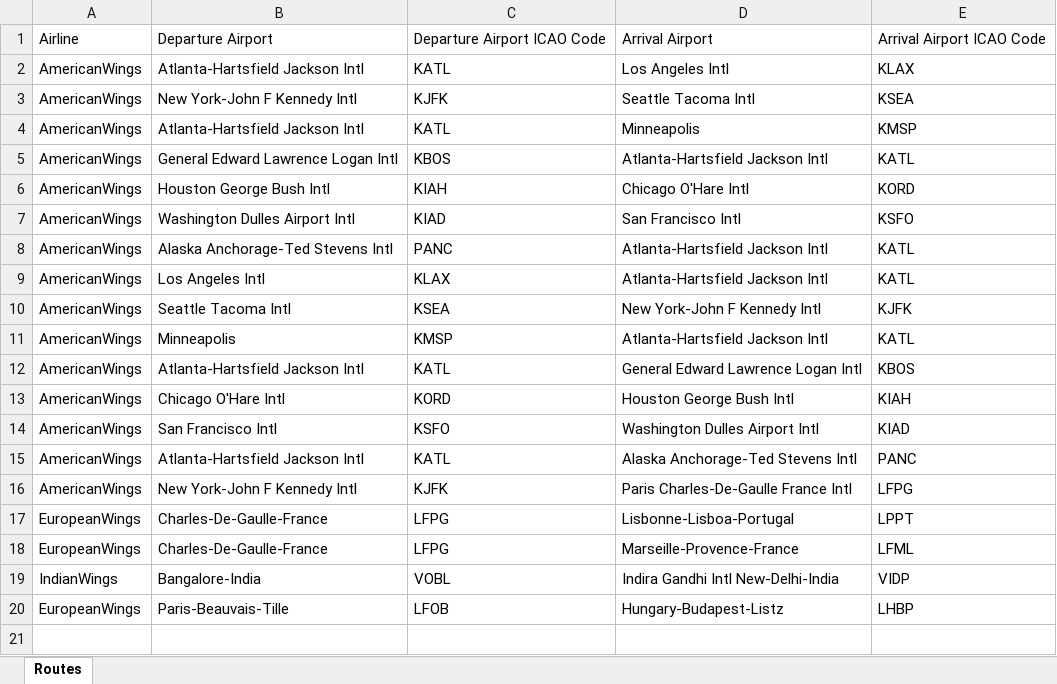
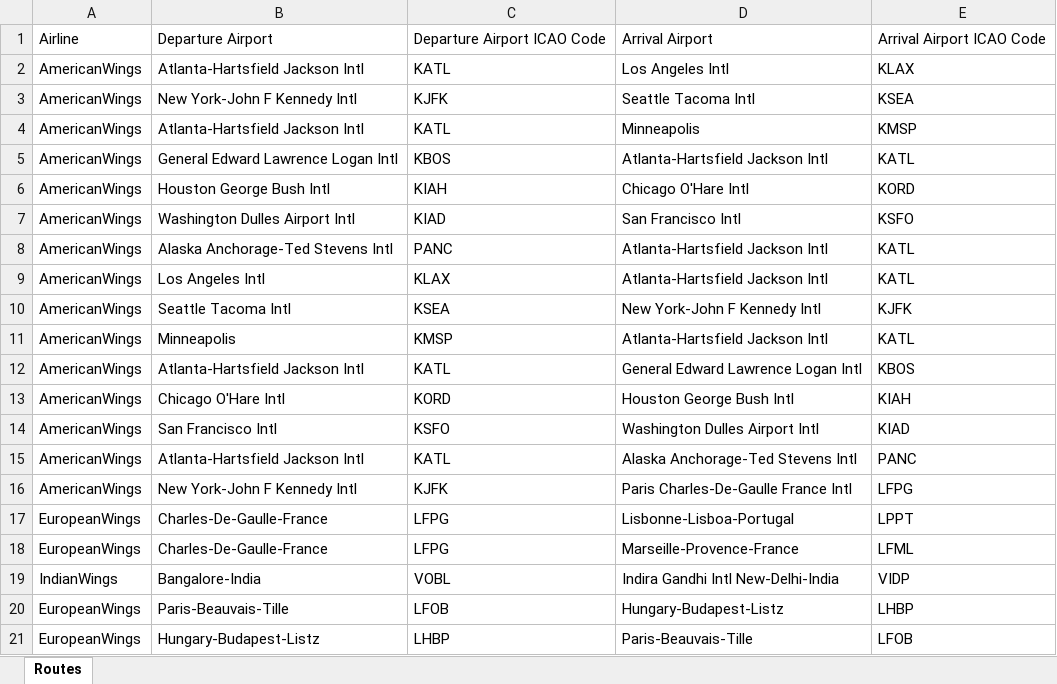
Before and after one commit to RobertPastor/flight-profile, an Excel workbook: airline/management/commands/AirlineRoutes/AirlineRoutesAirportsDepartureArrival.xlsx, sheet Routes, drawn as a sheet; values as stored, in another font and other column widths than the file's, no borders; the diff names each change by its address in the sheet, - before the commit and + after, or states it on an @@ line.

Commit message:
retrieve an xlsx file with the computed profile

```diff
--- a/airline/management/commands/AirlineRoutes/AirlineRoutesAirportsDepartureArrival.xlsx (sheet Routes)
+++ b/airline/management/commands/AirlineRoutes/AirlineRoutesAirportsDepartureArrival.xlsx (sheet Routes)
+row 21: EuropeanWings | Hungary-Budapest-Listz | LHBP | Paris-Beauvais-Tille | LFOB
```
Also changed, not shown: 23 other files.
